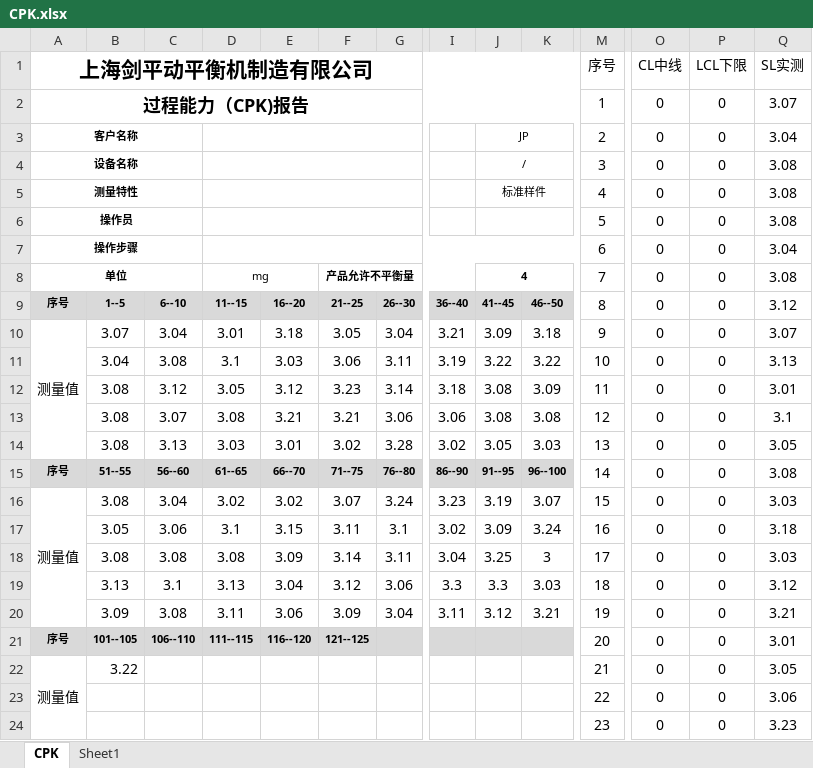
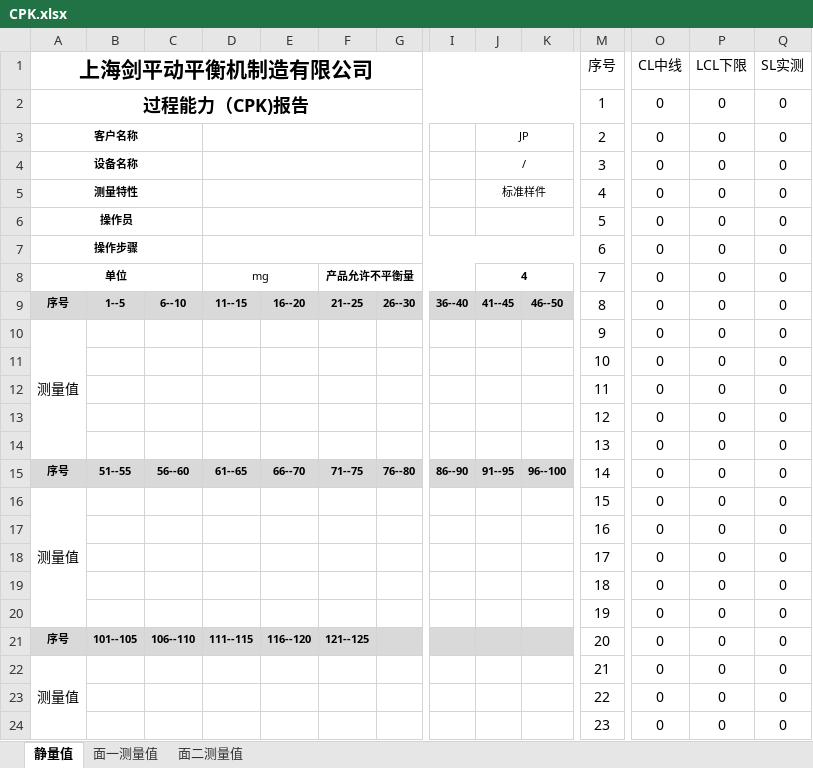
Before and after one commit to lightlightgithub/SDBS3000_Czxm, an Excel workbook: SDBS3000/Resources/CPK.xlsx, sheet 静量值, drawn as a sheet; only a part is shown, gaps mark what is left out; values as stored, in another font and other column widths than the file's, no borders; charts and pictures and conditional formats not drawn; removed rows and columns are numbered as before the commit, all else as after; rows hold the shown columns only; the diff covers the shown part only; the diff names each change by its address in the sheet, - before the commit and + after, or states it on an @@ line.

```diff
--- a/SDBS3000/Resources/CPK.xlsx (sheet 静量值)
+++ b/SDBS3000/Resources/CPK.xlsx (sheet 静量值)
-sheet tab: CPK
+sheet tab: 静量值
-sheet tab: Sheet1
+sheet tab: 面一测量值
+sheet tab: 面二测量值
-Q2 (SL实测): 3.07
+Q2 (SL实测): 0
-Q3 (SL实测): 3.04
+Q3 (SL实测): 0
-Q4:Q6 (SL实测): 3.08
+Q4:Q6 (SL实测): 0
-Q7 (SL实测): 3.04
+Q7 (SL实测): 0
-Q8 (SL实测): 3.08
+Q8 (SL实测): 0
-Q9 (SL实测): 3.12
+Q9 (SL实测): 0
-row 10: 测量值 | 3.07 | 3.04 | 3.01 | 3.18 | 3.05 | 3.04 | 3.21 | 3.09 | 3.18 | 9 | 0 | 0 | 3.07
-row 11:  | 3.04 | 3.08 | 3.1 | 3.03 | 3.06 | 3.11 | 3.19 | 3.22 | 3.22 | 10 | 0 | 0 | 3.13
-row 12:  | 3.08 | 3.12 | 3.05 | 3.12 | 3.23 | 3.14 | 3.18 | 3.08 | 3.09 | 11 | 0 | 0 | 3.01
-row 13:  | 3.08 | 3.07 | 3.08 | 3.21 | 3.21 | 3.06 | 3.06 | 3.08 | 3.08 | 12 | 0 | 0 | 3.1
-row 14:  | 3.08 | 3.13 | 3.03 | 3.01 | 3.02 | 3.28 | 3.02 | 3.05 | 3.03 | 13 | 0 | 0 | 3.05
+row 10: 测量值 |  |  |  |  |  |  |  |  |  | 9 | 0 | 0 | 0
+row 11:  |  |  |  |  |  |  |  |  |  | 10 | 0 | 0 | 0
+row 12:  |  |  |  |  |  |  |  |  |  | 11 | 0 | 0 | 0
+row 13:  |  |  |  |  |  |  |  |  |  | 12 | 0 | 0 | 0
+row 14:  |  |  |  |  |  |  |  |  |  | 13 | 0 | 0 | 0
-Q15 (SL实测): 3.08
+Q15 (SL实测): 0
-row 16: 测量值 | 3.08 | 3.04 | 3.02 | 3.02 | 3.07 | 3.24 | 3.23 | 3.19 | 3.07 | 15 | 0 | 0 | 3.03
-row 17:  | 3.05 | 3.06 | 3.1 | 3.15 | 3.11 | 3.1 | 3.02 | 3.09 | 3.24 | 16 | 0 | 0 | 3.18
-row 18:  | 3.08 | 3.08 | 3.08 | 3.09 | 3.14 | 3.11 | 3.04 | 3.25 | 3 | 17 | 0 | 0 | 3.03
-row 19:  | 3.13 | 3.1 | 3.13 | 3.04 | 3.12 | 3.06 | 3.3 | 3.3 | 3.03 | 18 | 0 | 0 | 3.12
-row 20:  | 3.09 | 3.08 | 3.11 | 3.06 | 3.09 | 3.04 | 3.11 | 3.12 | 3.21 | 19 | 0 | 0 | 3.21
+row 16: 测量值 |  |  |  |  |  |  |  |  |  | 15 | 0 | 0 | 0
+row 17:  |  |  |  |  |  |  |  |  |  | 16 | 0 | 0 | 0
+row 18:  |  |  |  |  |  |  |  |  |  | 17 | 0 | 0 | 0
+row 19:  |  |  |  |  |  |  |  |  |  | 18 | 0 | 0 | 0
+row 20:  |  |  |  |  |  |  |  |  |  | 19 | 0 | 0 | 0
-Q21 (SL实测): 3.01
+Q21 (SL实测): 0
-B22: 3.22
+B22: (empty)
-Q22 (SL实测): 3.05
+Q22 (SL实测): 0
-Q23 (SL实测): 3.06
+Q23 (SL实测): 0
-Q24 (SL实测): 3.23
+Q24 (SL实测): 0
```
Also changed, not shown: other rows of this sheet, sheet 面一测量值, charts or pictures, 2 other files.
